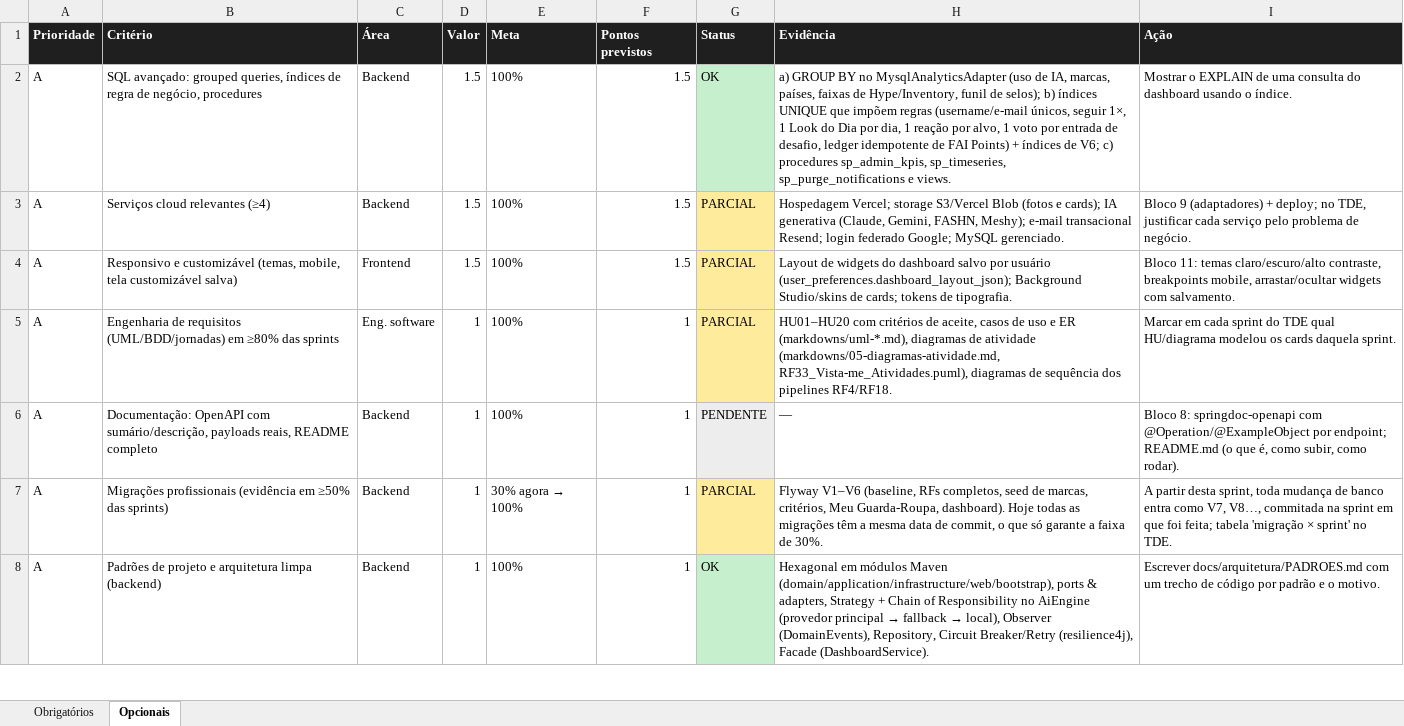
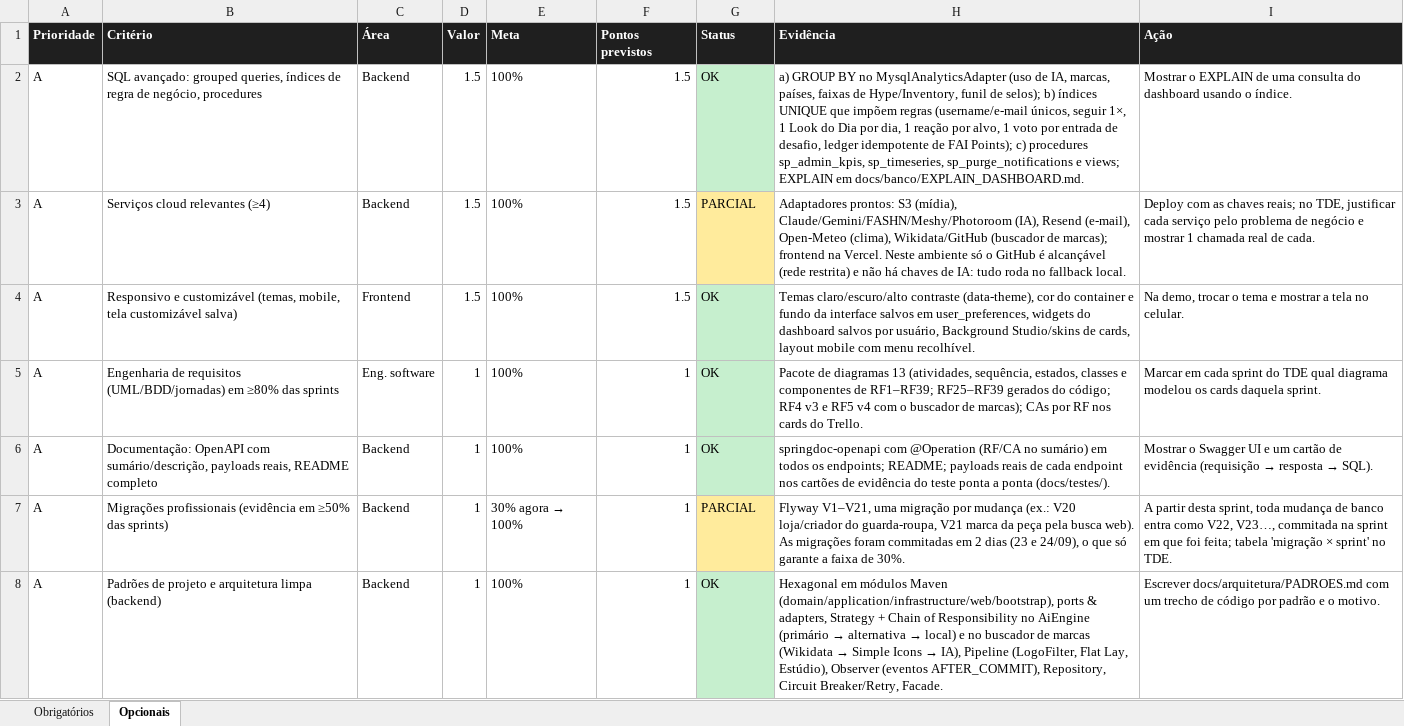
Before and after one commit to MatheusHaliski/tcc-2026-fashion-ai-backend, an Excel workbook: docs/rubricas/GUIA_RUBRICAS.xlsx, sheet Opcionais, drawn as a sheet; only a part is shown; values as stored, in another font and other column widths than the file's, no borders; the diff covers the shown part only; the diff names each change by its address in the sheet, - before the commit and + after, or states it on an @@ line.

```diff
--- a/docs/rubricas/GUIA_RUBRICAS.xlsx (sheet Opcionais)
+++ b/docs/rubricas/GUIA_RUBRICAS.xlsx (sheet Opcionais)
-H2 (Evidência): …de FAI Points) + índices de V6; c) procedures sp_admin_kpis, sp_timeseries, sp_purge_notifications e views.
+H2 (Evidência): …de FAI Points); c) procedures sp_admin_kpis, sp_timeseries, sp_purge_notifications e views; EXPLAIN em docs/banco/EXPLAIN_DASHBOARD.md.
-H3 (Evidência): Hospedagem Vercel; storage S3/Vercel Blob (fotos e cards); IA generativa (Claude, Gemini, FASHN, Meshy); e-mail transacional Resend; login federado Google; MySQL gerenciado.
+H3 (Evidência): Adaptadores prontos: S3 (mídia), Claude/Gemini/FASHN/Meshy/Photoroom (IA), Resend (e-mail), Open-Meteo (clima), Wikidata/GitHub (buscador de marcas); frontend na Vercel. Neste ambiente só o GitHub é alcançável (rede restrita) e não há chaves de IA: tudo roda no fallback local.
-I3 (Ação): Bloco 9 (adaptadores) + deploy; no TDE, justificar cada serviço pelo problema de negócio.
+I3 (Ação): Deploy com as chaves reais; no TDE, justificar cada serviço pelo problema de negócio e mostrar 1 chamada real de cada.
-G4:G5 (Status): PARCIAL
+G4:G5 (Status): OK
-G4:G5 fill: #FFEB9C
+G4:G5 fill: #C6EFCE
-H4 (Evidência): Layout de widgets do dashboard salvo por usuário (user_preferences.dashboard_layout_json); Background Studio/skins de cards; tokens de tipografia.
+H4 (Evidência): Temas claro/escuro/alto contraste (data-theme), cor do container e fundo da interface salvos em user_preferences, widgets do dashboard salvos por usuário, Background Studio/skins de cards, layout mobile com menu recolhível.
-I4 (Ação): Bloco 11: temas claro/escuro/alto contraste, breakpoints mobile, arrastar/ocultar widgets com salvamento.
+I4 (Ação): Na demo, trocar o tema e mostrar a tela no celular.
-H5 (Evidência): HU01–HU20 com critérios de aceite, casos de uso e ER (markdowns/uml-*.md), diagramas de atividade (markdowns/05-diagramas-atividade.md, RF33_Vista-me_Atividades.puml), diagramas de sequência dos pipelines RF4/RF18.
+H5 (Evidência): Pacote de diagramas 13 (atividades, sequência, estados, classes e componentes de RF1–RF39; RF25–RF39 gerados do código; RF4 v3 e RF5 v4 com o buscador de marcas); CAs por RF nos cards do Trello.
-I5 (Ação): …TDE qual HU/diagrama modelou os…
+I5 (Ação): …TDE qual diagrama modelou os…
-G6 (Status): PENDENTE
+G6 (Status): OK
-G6 fill: #EDEDED
+G6 fill: #C6EFCE
-H6 (Evidência): —
+H6 (Evidência): springdoc-openapi com @Operation (RF/CA no sumário) em todos os endpoints; README; payloads reais de cada endpoint nos cartões de evidência do teste ponta a ponta (docs/testes/).
@@ I6 (Ação): Bloco 8: springdoc-openapi com @Operation/@ExampleObject por endpoint; README.md (o que é, como subir, como rodar). → Mostrar o Swagger UI e um cartão de evidência (requisição → resposta → SQL). @@
-H7 (Evidência): Flyway V1–V6 (baseline, RFs completos, seed de marcas, critérios, Meu Guarda-Roupa, dashboard). Hoje todas as migrações têm a mesma data de commit, o que…
+H7 (Evidência): Flyway V1–V21, uma migração por mudança (ex.: V20 loja/criador do guarda-roupa, V21 marca da peça pela busca web). As migrações foram commitadas em 2 dias (23 e 24/09), o que…
-I7 (Ação): …entra como V7, V8…, commitada na…
+I7 (Ação): …entra como V22, V23…, commitada na…
@@ H8 (Evidência): …no AiEngine (provedor principal → fallback → local), Observer (DomainEvents), Repository, Circuit Breaker/Retry (resilience4j), Facade (DashboardService). → …no AiEngine (primário → alternativa → local) e no buscador de marcas (Wikidata → Simple Icons → IA), Pipeline (LogoFilter, Flat Lay, Estúdio), Observer (eventos AFTER_COMMIT), Repository, Circuit Breaker/Retry, Facade. @@
```
Also changed, not shown: 25 edited cells and cell formats elsewhere in this sheet, sheet Obrigatórios, 59 other files.
